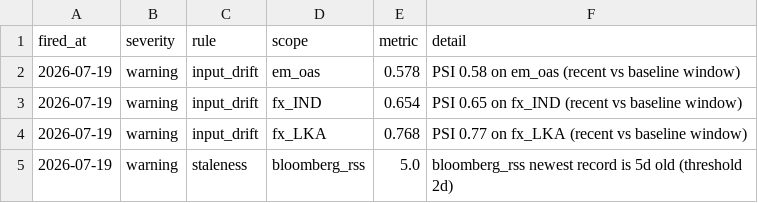
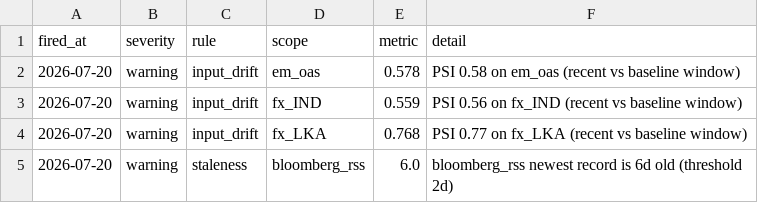
Before and after one commit to walk-on-the-wild-side/sovereign-monitor, a CSV file: dashboard_export/alerts.csv, drawn as a sheet.

```diff
--- a/dashboard_export/alerts.csv
+++ b/dashboard_export/alerts.csv
@@ -1,5 +1,5 @@
 fired_at,severity,rule,scope,metric,detail
-2026-07-19,warning,input_drift,em_oas,0.578,PSI 0.58 on em_oas (recent vs baseline window)
-2026-07-19,warning,input_drift,fx_IND,0.654,PSI 0.65 on fx_IND (recent vs baseline window)
-2026-07-19,warning,input_drift,fx_LKA,0.768,PSI 0.77 on fx_LKA (recent vs baseline window)
-2026-07-19,warning,staleness,bloomberg_rss,5.0,bloomberg_rss newest record is 5d old (threshold 2d)
+2026-07-20,warning,input_drift,em_oas,0.578,PSI 0.58 on em_oas (recent vs baseline window)
+2026-07-20,warning,input_drift,fx_IND,0.559,PSI 0.56 on fx_IND (recent vs baseline window)
+2026-07-20,warning,input_drift,fx_LKA,0.768,PSI 0.77 on fx_LKA (recent vs baseline window)
+2026-07-20,warning,staleness,bloomberg_rss,6.0,bloomberg_rss newest record is 6d old (threshold 2d)
```
Also changed, not shown: dashboard_export/signals.csv, 3 other files.
